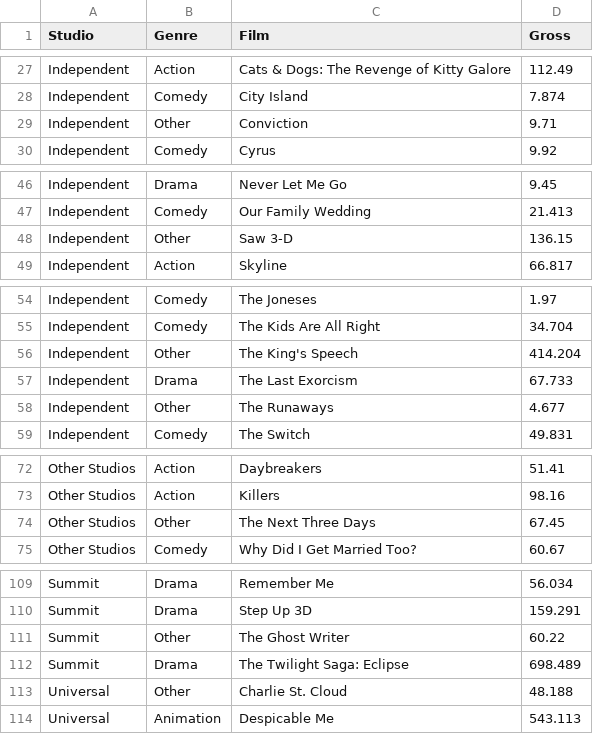
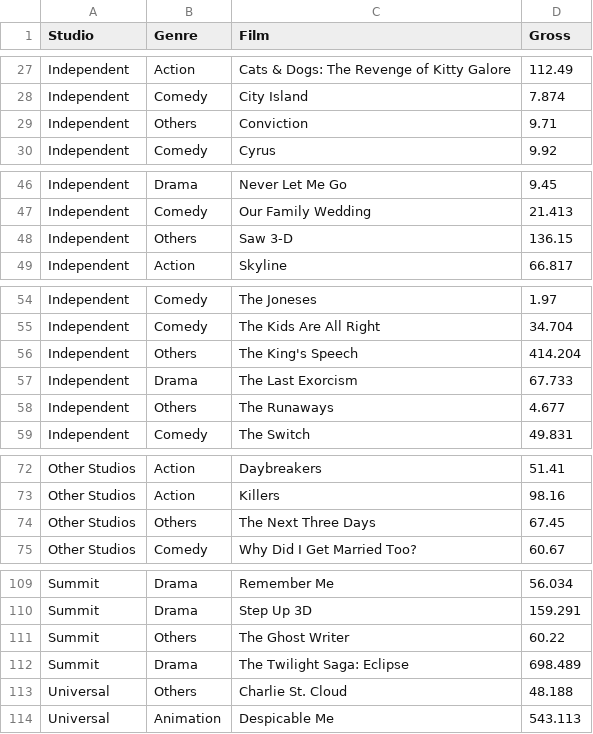
Before and after one commit to cyndichin/INFO3300-Project2, a CSV file: Data Processing/2010FewerGenres.csv, drawn as a sheet; only a part is shown, gaps mark what is left out; the diff covers the shown part only.

```diff
--- a/Data Processing/2010FewerGenres.csv
+++ b/Data Processing/2010FewerGenres.csv
@@ -28,3 +28,3 @@ Independent,Action,Cats & Dogs: The Revenge of Kitty Galore,112.49
 Independent,Comedy,City Island,7.874
-Independent,Other,Conviction,9.71
+Independent,Others,Conviction,9.71
 Independent,Comedy,Cyrus,9.92
@@ -47,3 +47,3 @@ Independent,Drama,Never Let Me Go,9.45
 Independent,Comedy,Our Family Wedding,21.413
-Independent,Other,Saw 3-D,136.15
+Independent,Others,Saw 3-D,136.15
 Independent,Action,Skyline,66.817
@@ -55,5 +55,5 @@ Independent,Comedy,The Joneses,1.97
 Independent,Comedy,The Kids Are All Right,34.704
-Independent,Other,The King's Speech,414.204
+Independent,Others,The King's Speech,414.204
 Independent,Drama,The Last Exorcism,67.733
-Independent,Other,The Runaways,4.677
+Independent,Others,The Runaways,4.677
 Independent,Comedy,The Switch,49.831
@@ -73,3 +73,3 @@ Other Studios,Action,Daybreakers,51.41
 Other Studios,Action,Killers,98.16
-Other Studios,Other,The Next Three Days,67.45
+Other Studios,Others,The Next Three Days,67.45
 Other Studios,Comedy,Why Did I Get Married Too?,60.67
@@ -110,5 +110,5 @@ Summit,Drama,Remember Me,56.034
 Summit,Drama,Step Up 3D,159.291
-Summit,Other,The Ghost Writer,60.22
+Summit,Others,The Ghost Writer,60.22
 Summit,Drama,The Twilight Saga: Eclipse,698.489
-Universal,Other,Charlie St. Cloud,48.188
+Universal,Others,Charlie St. Cloud,48.188
 Universal,Animation,Despicable Me,543.113
```
Also changed, not shown: 5 edited cells elsewhere in this file, Data Processing/2007FewerGenres.csv, Data Processing/2008FewerGenres.csv, 8 other files.
